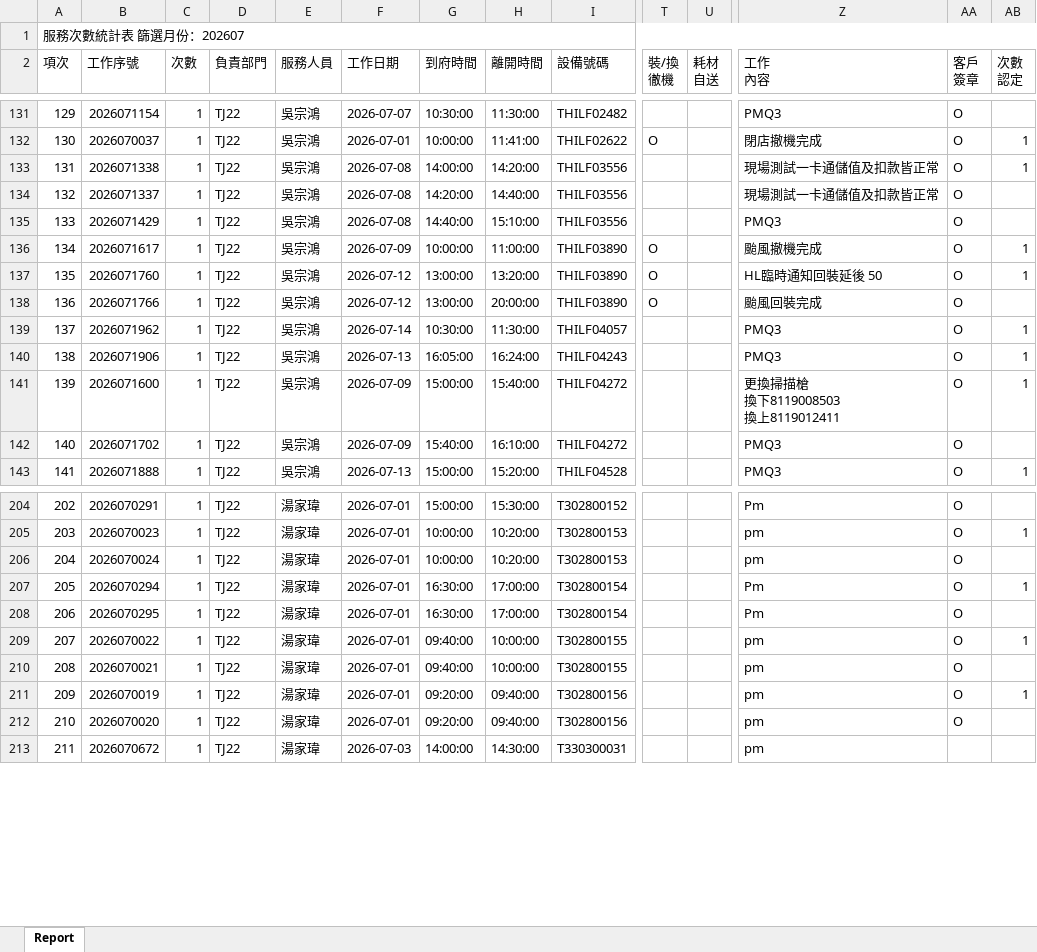
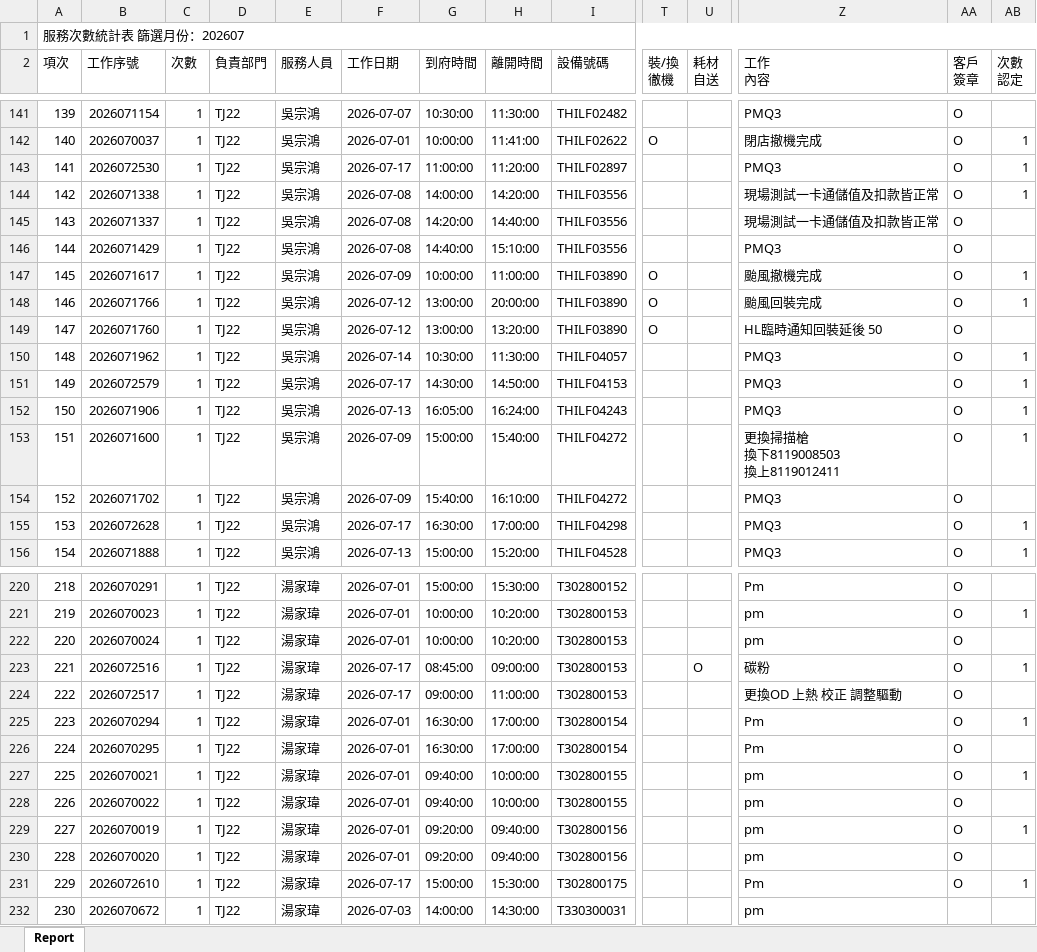
Before and after one commit to Yang-0419-di/FW_2, an Excel workbook: IM/202607_Service_Count_Report.xlsx, sheet Report, drawn as a sheet; only a part is shown, gaps mark what is left out; values as stored, in another font and other column widths than the file's, no cell formats; removed rows and columns are numbered as before the commit, all else as after; rows hold the shown columns only; the diff covers the shown part only; the diff names each change by its address in the sheet, - before the commit and + after, or states it on an @@ line.

```diff
--- a/IM/202607_Service_Count_Report.xlsx (sheet Report)
+++ b/IM/202607_Service_Count_Report.xlsx (sheet Report)
@@ column A (項次) renumbered between rows 5 and 303 @@
+row 143: 141 | 2026072530 | 1 | TJ22 | 吳宗鴻 | 2026-07-17 | 11:00:00 | 11:20:00 | THILF02897 |  |  | PMQ3 | O | 1
-row 137: 135 | 2026071760 | 1 | TJ22 | 吳宗鴻 | 2026-07-12 | 13:00:00 | 13:20:00 | THILF03890 | O |  | HL臨時通知回裝延後 50 | O | 1
-AB148 (次數 認定): (empty)
+AB148 (次數 認定): 1
+row 149: 147 | 2026071760 | 1 | TJ22 | 吳宗鴻 | 2026-07-12 | 13:00:00 | 13:20:00 | THILF03890 | O |  | HL臨時通知回裝延後 50 | O
+row 151: 149 | 2026072579 | 1 | TJ22 | 吳宗鴻 | 2026-07-17 | 14:30:00 | 14:50:00 | THILF04153 |  |  | PMQ3 | O | 1
+row 155: 153 | 2026072628 | 1 | TJ22 | 吳宗鴻 | 2026-07-17 | 16:30:00 | 17:00:00 | THILF04298 |  |  | PMQ3 | O | 1
+row 223: 221 | 2026072516 | 1 | TJ22 | 湯家瑋 | 2026-07-17 | 08:45:00 | 09:00:00 | T302800153 |  | O | 碳粉 | O | 1
+row 224: 222 | 2026072517 | 1 | TJ22 | 湯家瑋 | 2026-07-17 | 09:00:00 | 11:00:00 | T302800153 |  |  | 更換OD 上熱 校正 調整驅動 | O
-row 209: 207 | 2026070022 | 1 | TJ22 | 湯家瑋 | 2026-07-01 | 09:40:00 | 10:00:00 | T302800155 |  |  | pm | O | 1
-AB227 (次數 認定): (empty)
+AB227 (次數 認定): 1
+row 228: 226 | 2026070022 | 1 | TJ22 | 湯家瑋 | 2026-07-01 | 09:40:00 | 10:00:00 | T302800155 |  |  | pm | O
+row 231: 229 | 2026072610 | 1 | TJ22 | 湯家瑋 | 2026-07-17 | 15:00:00 | 15:30:00 | T302800175 |  |  | Pm | O | 1
```
Also changed, not shown: 20 added rows, 4 removed rows, 2 moved rows and 16 edited cells elsewhere in this sheet, cell formats, IM/202607_HL_Maintain_Report.xlsx, MFP/MFP.xlsx, 5 other files.
